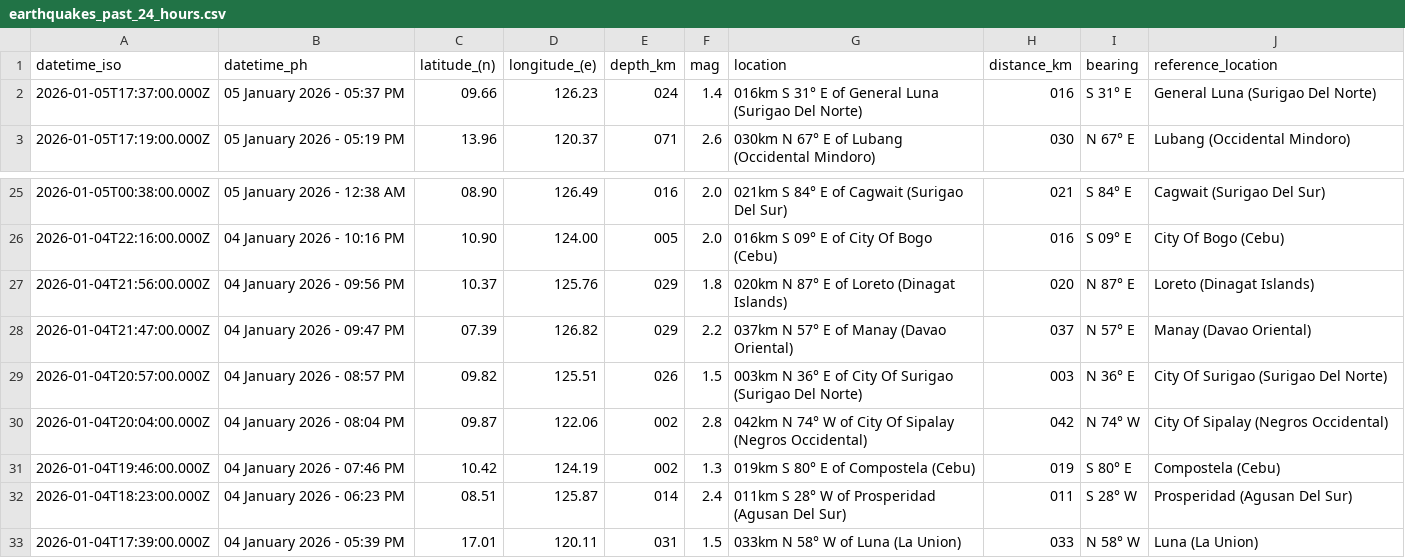
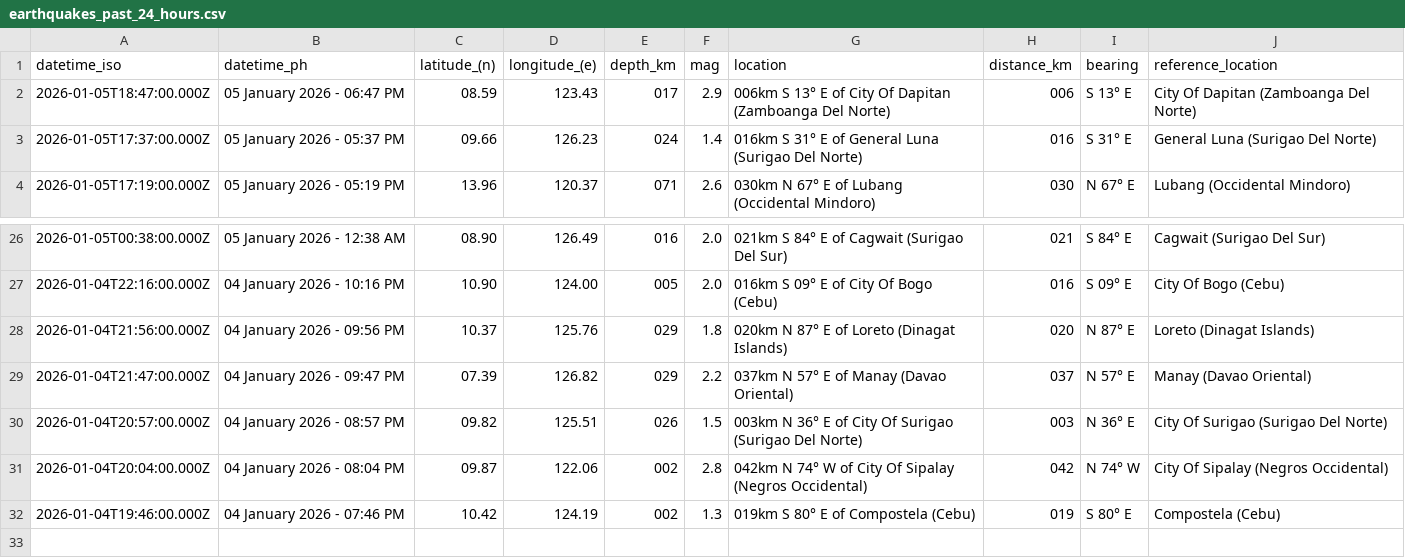
Before and after one commit to chamthesleeptalker/earthquake-tracker, a CSV file: earthquakes_past_24_hours.csv, drawn as a sheet; only a part is shown, gaps mark what is left out.

```diff
--- a/earthquakes_past_24_hours.csv
+++ b/earthquakes_past_24_hours.csv
@@ -1,2 +1,3 @@
 datetime_iso,datetime_ph,latitude_(n),longitude_(e),depth_km,mag,location,distance_km,bearing,reference_location
+2026-01-05T18:47:00.000Z,05 January 2026 - 06:47 PM,08.59,123.43,017,2.9,006km S 13° E of City Of Dapitan (Zamboanga Del Norte),006,S 13° E,City Of Dapitan (Zamboanga Del Norte)
 2026-01-05T17:37:00.000Z,05 January 2026 - 05:37 PM,09.66,126.23,024,1.4,016km S 31° E of General Luna (Surigao Del Norte),016,S 31° E,General Luna (Surigao Del Norte)
@@ -31,3 +32 @@ datetime_iso,datetime_ph,latitude_(n),longitude_(e),depth_km,mag,location,distan
 2026-01-04T19:46:00.000Z,04 January 2026 - 07:46 PM,10.42,124.19,002,1.3,019km S 80° E of Compostela (Cebu),019,S 80° E,Compostela (Cebu)
-2026-01-04T18:23:00.000Z,04 January 2026 - 06:23 PM,08.51,125.87,014,2.4,011km S 28° W of Prosperidad (Agusan Del Sur),011,S 28° W,Prosperidad (Agusan Del Sur)
-2026-01-04T17:39:00.000Z,04 January 2026 - 05:39 PM,17.01,120.11,031,1.5,033km N 58° W of Luna (La Union),033,N 58° W,Luna (La Union)
```
Also changed, not shown: earthquake_summary_stats.csv, earthquakes_past_7_days.csv, 5 other files.
